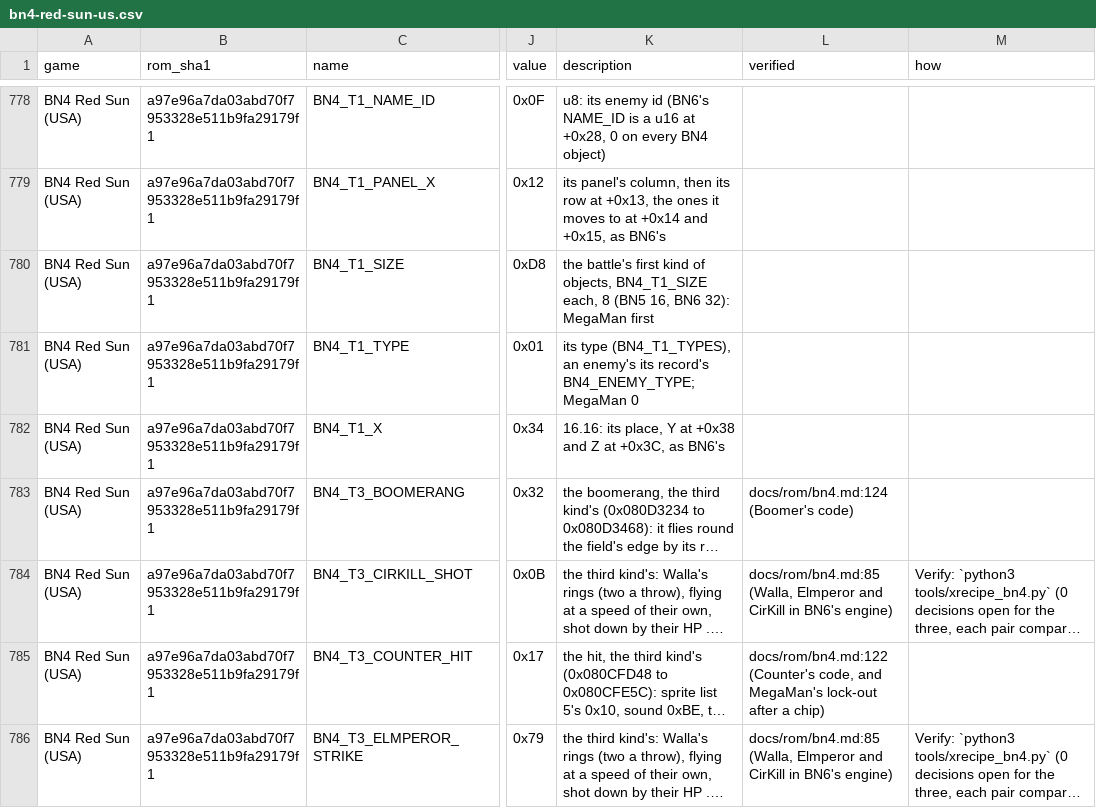
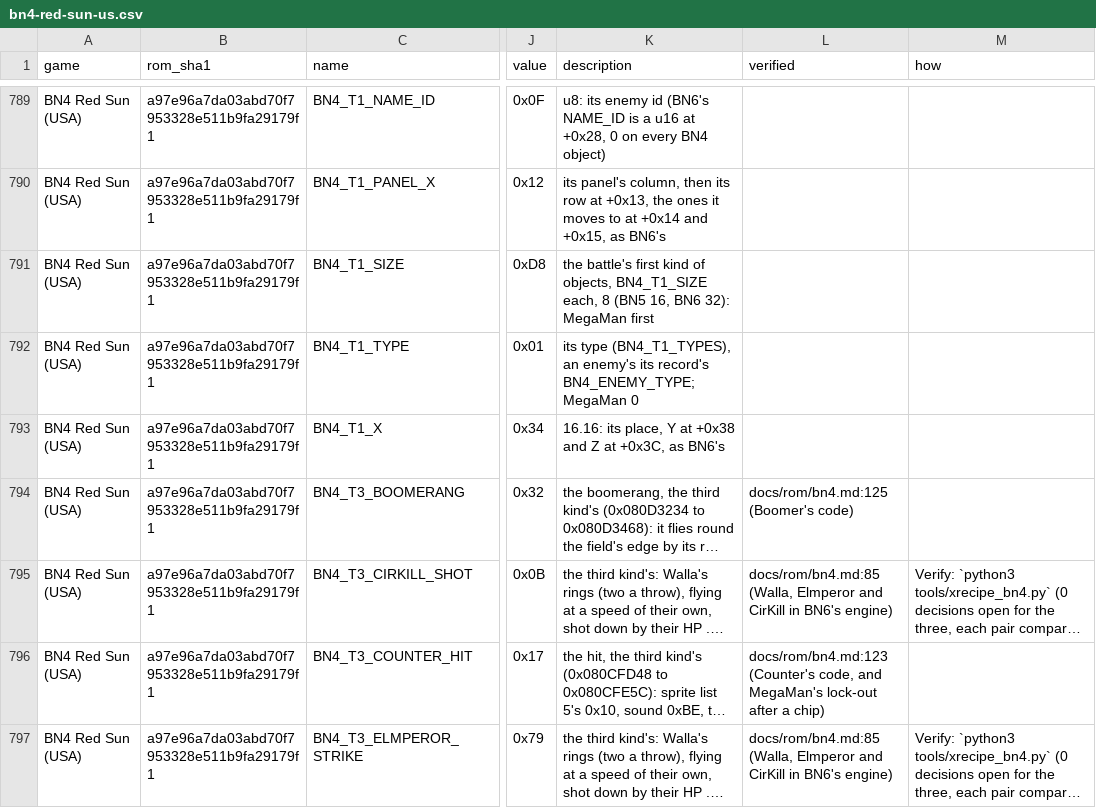
Before and after one commit to saschb2b/Mega-Man-Battle-Network-Cyberworld-Endless, a CSV file: docs/symbols/bn4-red-sun-us.csv, drawn as a sheet; only a part is shown, gaps mark what is left out; long unchanged cells end in …; addresses are those after the commit; the diff covers the shown part only; the diff names each change by its address in the sheet, - before the commit and + after, or states it on an @@ line.

```diff
--- a/docs/symbols/bn4-red-sun-us.csv
+++ b/docs/symbols/bn4-red-sun-us.csv
-L794 (verified): docs/rom/bn4.md:124 (Boomer's code)
+L794 (verified): docs/rom/bn4.md:125 (Boomer's code)
-L796 (verified): docs/rom/bn4.md:122 (Counter's code,…
+L796 (verified): docs/rom/bn4.md:123 (Counter's code,…
```
Also changed, not shown: 11 added rows and 35 edited cells elsewhere in this file, 29 other files.
